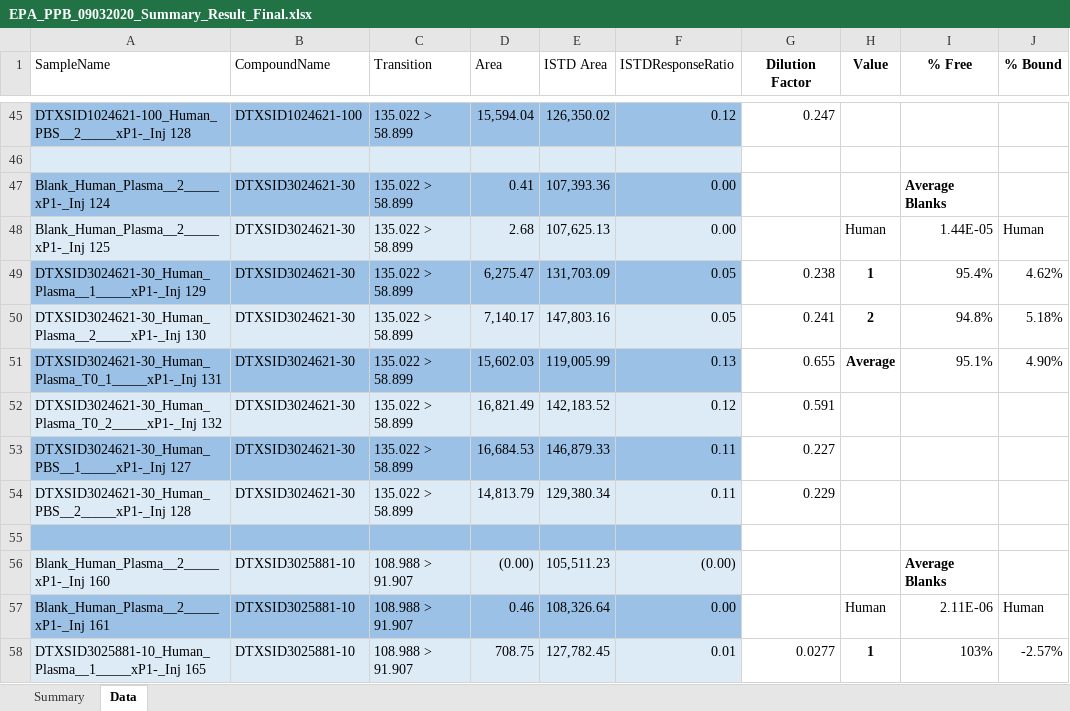
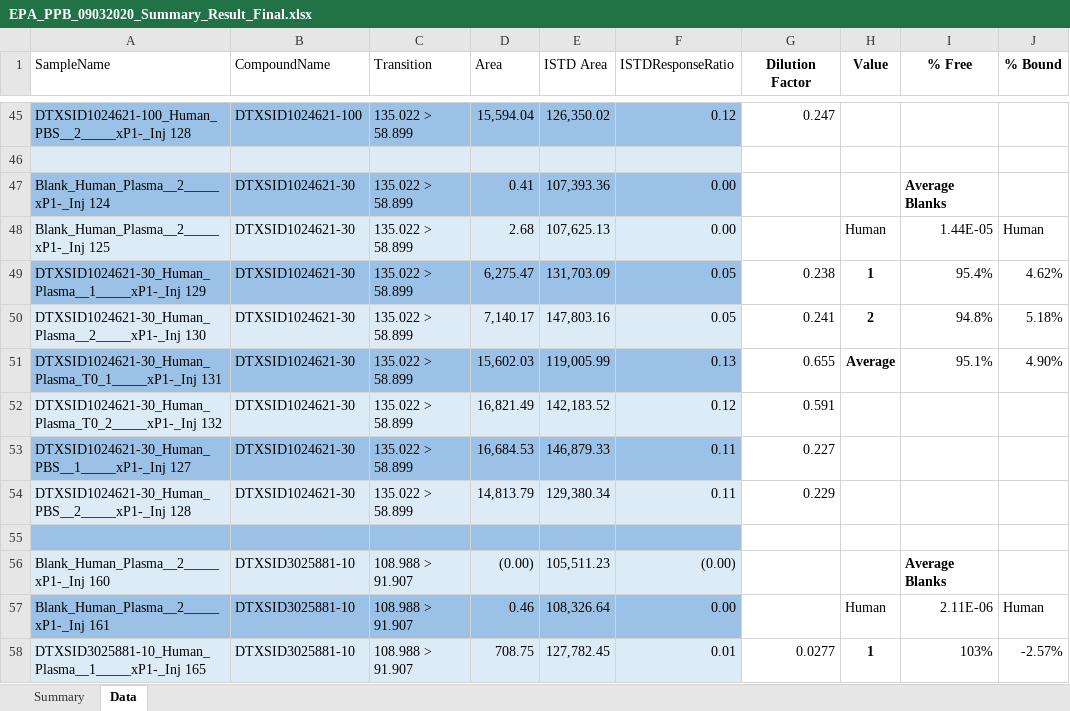
Before and after one commit to USEPA/invitroTKstats, an Excel workbook: working/CyprotexFup/EPA_PPB_09032020_Summary_Result_Final.xlsx, sheet Data, drawn as a sheet; only a part is shown, gaps mark what is left out; values as stored, in another font and other column widths than the file's, no borders; the diff names each change by its address in the sheet, - before the commit and + after, or states it on an @@ line.

Commit message:
Fixed PPB reading only from sheet 2

```diff
--- a/working/CyprotexFup/EPA_PPB_09032020_Summary_Result_Final.xlsx (sheet Data)
+++ b/working/CyprotexFup/EPA_PPB_09032020_Summary_Result_Final.xlsx (sheet Data)
-B47:B54 (CompoundName): DTXSID3024621-30
+B47:B54 (CompoundName): DTXSID1024621-30
-A49 (SampleName): DTXSID3024621-30_Human_Plasma__1_____xP1-_Inj 129
+A49 (SampleName): DTXSID1024621-30_Human_Plasma__1_____xP1-_Inj 129
-A50 (SampleName): DTXSID3024621-30_Human_Plasma__2_____xP1-_Inj 130
+A50 (SampleName): DTXSID1024621-30_Human_Plasma__2_____xP1-_Inj 130
-A51 (SampleName): DTXSID3024621-30_Human_Plasma_T0_1_____xP1-_Inj 131
+A51 (SampleName): DTXSID1024621-30_Human_Plasma_T0_1_____xP1-_Inj 131
-A52 (SampleName): DTXSID3024621-30_Human_Plasma_T0_2_____xP1-_Inj 132
+A52 (SampleName): DTXSID1024621-30_Human_Plasma_T0_2_____xP1-_Inj 132
-A53 (SampleName): DTXSID3024621-30_Human_PBS__1_____xP1-_Inj 127
+A53 (SampleName): DTXSID1024621-30_Human_PBS__1_____xP1-_Inj 127
-A54 (SampleName): DTXSID3024621-30_Human_PBS__2_____xP1-_Inj 128
+A54 (SampleName): DTXSID1024621-30_Human_PBS__2_____xP1-_Inj 128
```
Also changed, not shown: sheet Summary, charts or pictures, 5 other files.
